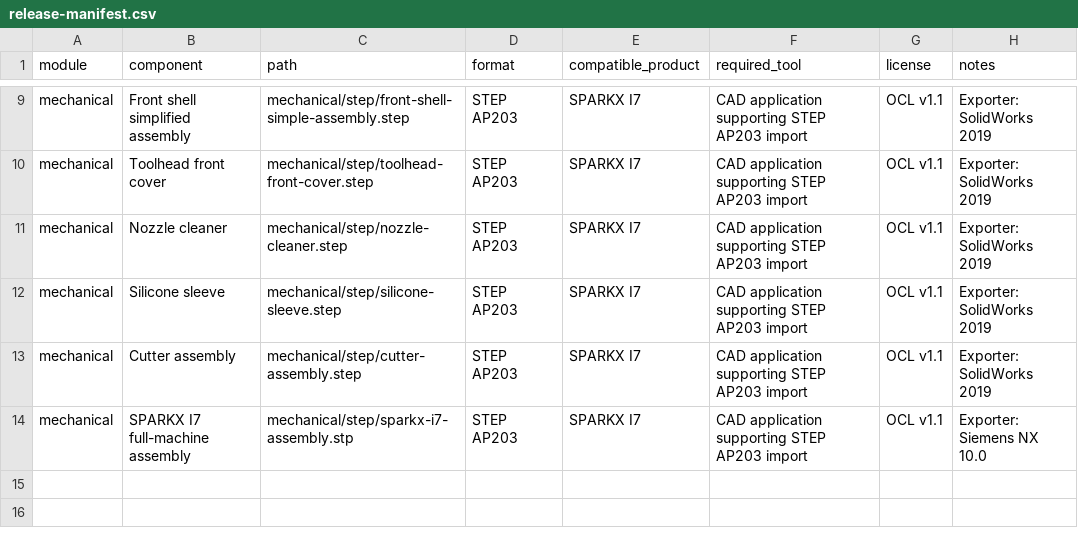
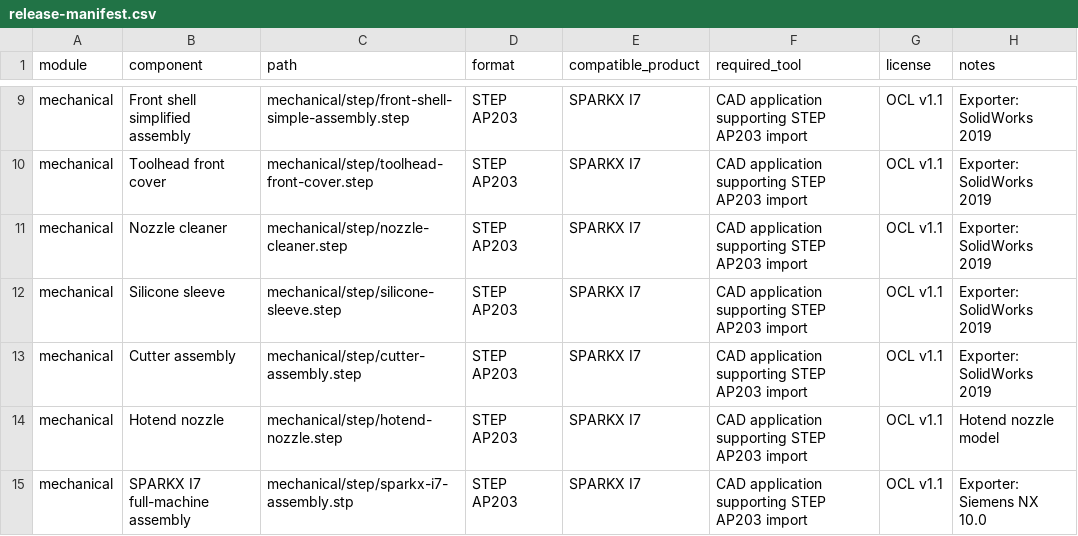
Before and after one commit to CrealityOfficial/SPARKX_I7, a CSV file: docs/release-manifest.csv, drawn as a sheet; only a part is shown, gaps mark what is left out.

Commit message:
Add hotend nozzle STEP model

```diff
--- a/docs/release-manifest.csv
+++ b/docs/release-manifest.csv
@@ -13,2 +13,3 @@ mechanical,Silicone sleeve,mechanical/step/silicone-sleeve.step,STEP AP203,SPARK
 mechanical,Cutter assembly,mechanical/step/cutter-assembly.step,STEP AP203,SPARKX I7,CAD application supporting STEP AP203 import,OCL v1.1,Exporter: SolidWorks 2019
+mechanical,Hotend nozzle,mechanical/step/hotend-nozzle.step,STEP AP203,SPARKX I7,CAD application supporting STEP AP203 import,OCL v1.1,Hotend nozzle model
 mechanical,SPARKX I7 full-machine assembly,mechanical/step/sparkx-i7-assembly.stp,STEP AP203,SPARKX I7,CAD application supporting STEP AP203 import,OCL v1.1,Exporter: Siemens NX 10.0
```
Also changed, not shown: 2 other files.
